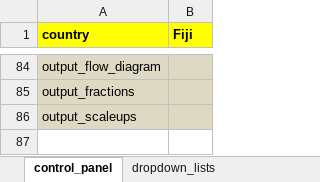
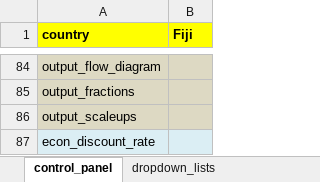
Before and after one commit to monash-emu/AuTuMN, an Excel workbook: autumn/xls/control_panel.xlsx, sheet control_panel, drawn as a sheet; only a part is shown, gaps mark what is left out; values as stored, in another font and other column widths than the file's, no borders; the diff names each change by its address in the sheet, - before the commit and + after, or states it on an @@ line.

```diff
--- a/autumn/xls/control_panel.xlsx (sheet control_panel)
+++ b/autumn/xls/control_panel.xlsx (sheet control_panel)
+row 87: econ_discount_rate
```
Also changed, not shown: autumn/xls/data_default.xlsx, 1 other file.
